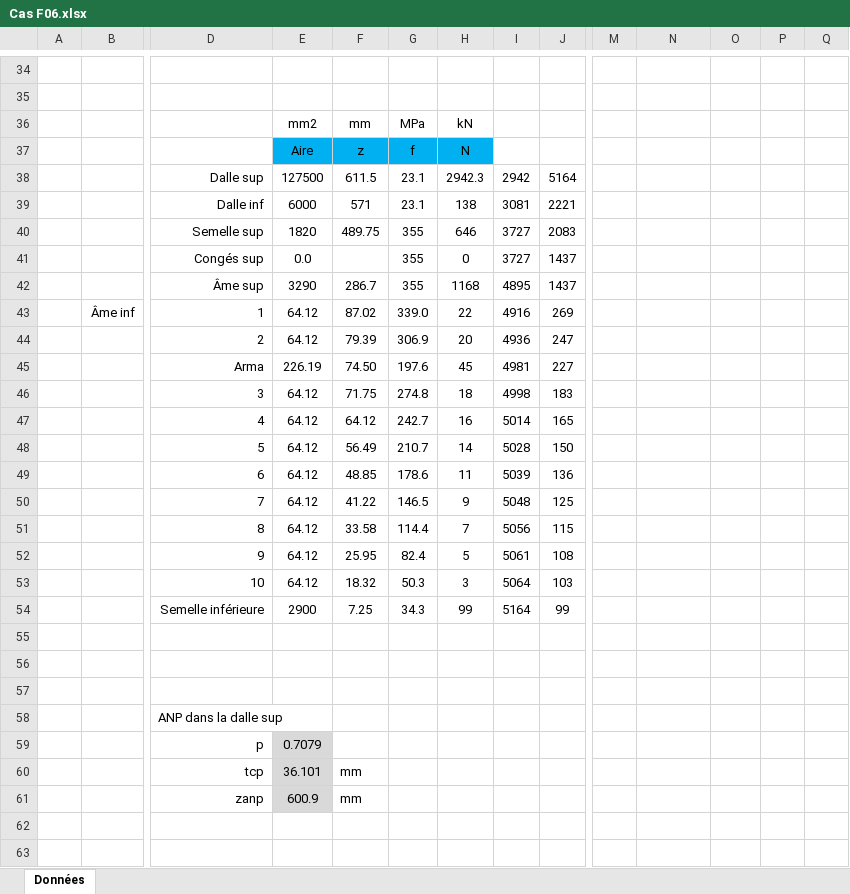
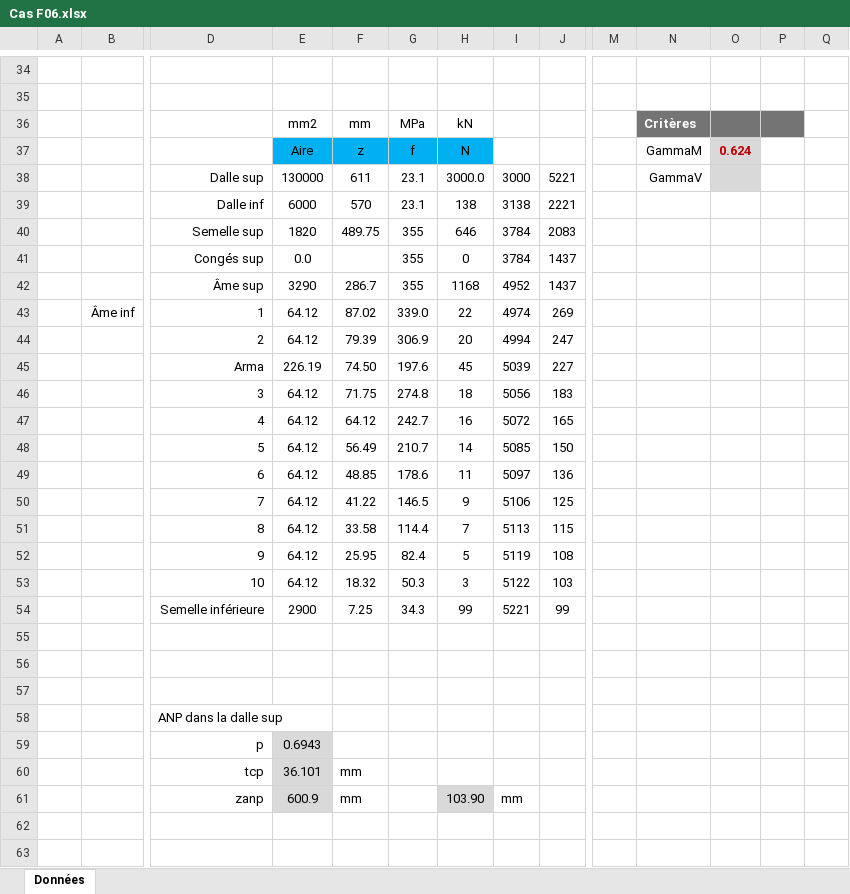
Before and after one commit to pomartin-cticm/ABCPMX, an Excel workbook: VALIDATION/CAS F06/Cas F06.xlsx, sheet Données, drawn as a sheet; only a part is shown, gaps mark what is left out; values as stored, in another font and other column widths than the file's, no borders; removed rows and columns are numbered as before the commit, all else as after; rows hold the shown columns only; the diff covers the shown part only; the diff names each change by its address in the sheet, - before the commit and + after, or states it on an @@ line.

```diff
--- a/VALIDATION/CAS F06/Cas F06.xlsx (sheet Données)
+++ b/VALIDATION/CAS F06/Cas F06.xlsx (sheet Données)
-N36: (empty)
+N36: Critères
-N36:P36 fill: none
+N36:P36 fill: #747474
-N37: (empty)
+N37: GammaM
-O37: (empty)
+O37: 0.624
-O37 fill: none
+O37 fill: #D9D9D9
-row 38:  |  | Dalle sup | 127500 | 611.5 | 23.1 | 2942.3 | 2942 | 5164
+row 38:  |  | Dalle sup | 130000 | 611 | 23.1 | 3000.0 | 3000 | 5221 |  | GammaV
-F39: 571
+F39: 570
-I39: 3081
+I39: 3138
-I40:I41: 3727
+I40:I41: 3784
-I42: 4895
+I42: 4952
-I43: 4916
+I43: 4974
-I44: 4936
+I44: 4994
-I45: 4981
+I45: 5039
-I46: 4998
+I46: 5056
-I47: 5014
+I47: 5072
-I48: 5028
+I48: 5085
-I49: 5039
+I49: 5097
-I50: 5048
+I50: 5106
-I51: 5056
+I51: 5113
-I52: 5061
+I52: 5119
-I53: 5064
+I53: 5122
-I54: 5164
+I54: 5221
-E59: 0.7079
+E59: 0.6943
-H61: (empty)
+H61: 103.90
-H61 fill: none
+H61 fill: #D9D9D9
-I61: (empty)
+I61: mm
```
Also changed, not shown: 8 added rows, 2 removed rows, 6 edited cells and cell formats elsewhere in this sheet, formulas that keep their value, 4 other files.
